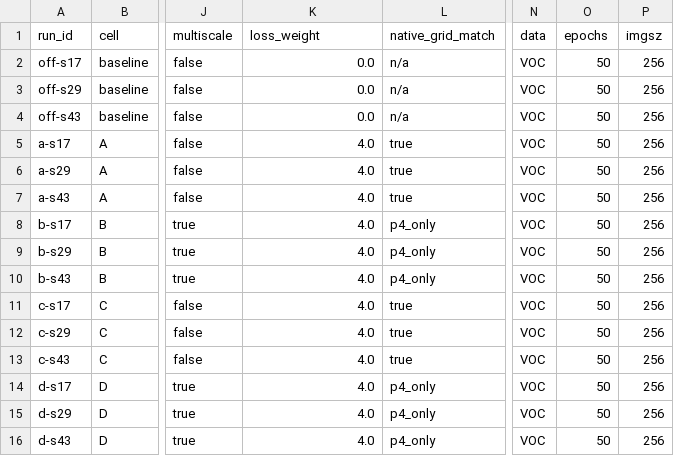
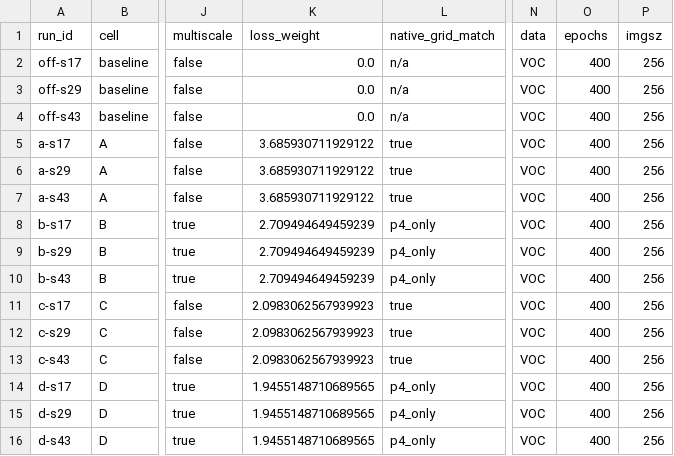
Before and after one commit to and-yliu/YOLO-Master, a CSV file: experiments/d2/p1_voc_matrix.csv, drawn as a sheet; only a part is shown, gaps mark what is left out; the diff names each change by its address in the sheet, - before the commit and + after, or states it on an @@ line.

Commit message:
feat(d2): Update p1_voc_matrix.csv to reflect new configurations and increase epochs to 400

```diff
--- a/experiments/d2/p1_voc_matrix.csv
+++ b/experiments/d2/p1_voc_matrix.csv
-O2:O16 (epochs): 50
+O2:O16 (epochs): 400
-K5:K7 (loss_weight): 4.0
+K5:K7 (loss_weight): 3.685930711929122
-K8:K10 (loss_weight): 4.0
+K8:K10 (loss_weight): 2.709494649459239
-K11:K13 (loss_weight): 4.0
+K11:K13 (loss_weight): 2.0983062567939923
-K14:K16 (loss_weight): 4.0
+K14:K16 (loss_weight): 1.9455148710689565
```
